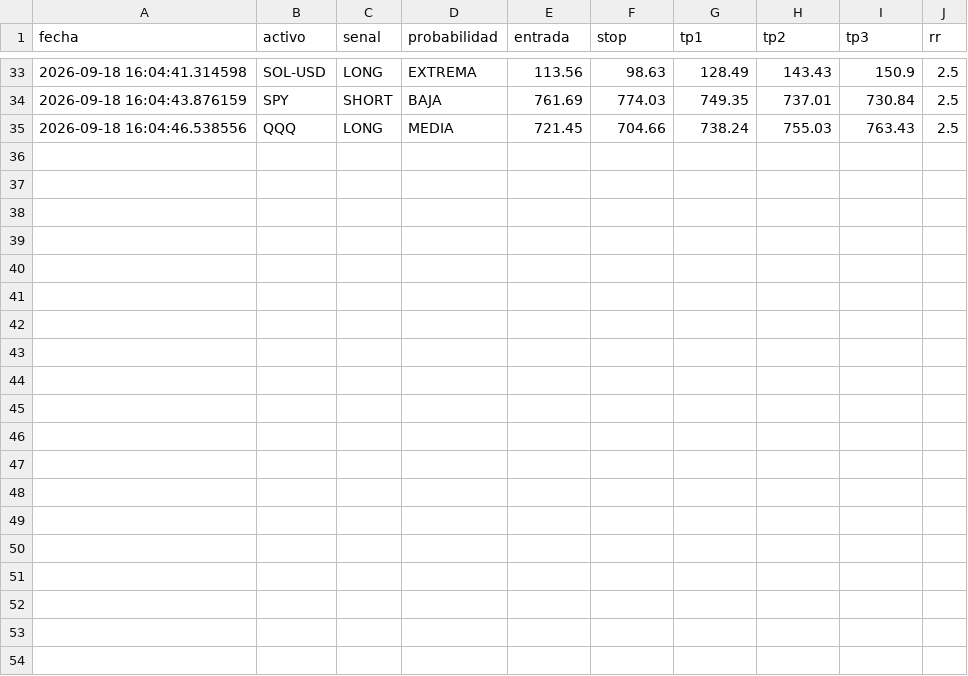
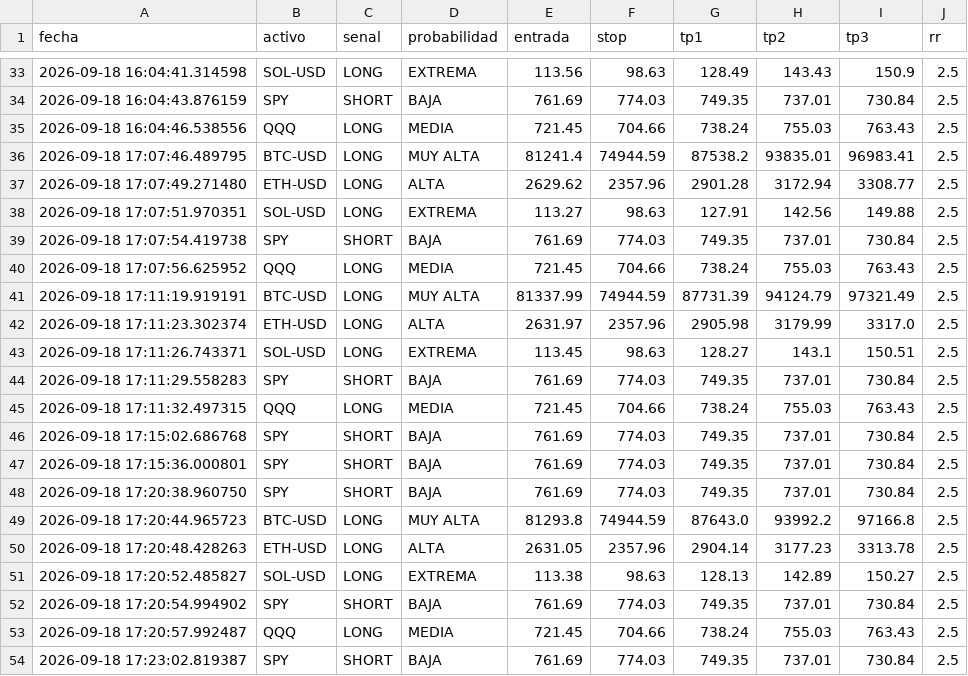
Before and after one commit to JuanDeLeon24/QuantSignal-Analyzer, a CSV file: trade_journal.csv, drawn as a sheet; only a part is shown, gaps mark what is left out; the diff names each change by its address in the sheet, - before the commit and + after, or states it on an @@ line.

```diff
--- a/trade_journal.csv
+++ b/trade_journal.csv
+row 36: 2026-09-18 17:07:46.489795 | BTC-USD | LONG | MUY ALTA | 81241.4 | 74944.59 | 87538.2 | 93835.01 | 96983.41 | 2.5
+row 37: 2026-09-18 17:07:49.271480 | ETH-USD | LONG | ALTA | 2629.62 | 2357.96 | 2901.28 | 3172.94 | 3308.77 | 2.5
+row 38: 2026-09-18 17:07:51.970351 | SOL-USD | LONG | EXTREMA | 113.27 | 98.63 | 127.91 | 142.56 | 149.88 | 2.5
+row 39: 2026-09-18 17:07:54.419738 | SPY | SHORT | BAJA | 761.69 | 774.03 | 749.35 | 737.01 | 730.84 | 2.5
+row 40: 2026-09-18 17:07:56.625952 | QQQ | LONG | MEDIA | 721.45 | 704.66 | 738.24 | 755.03 | 763.43 | 2.5
+row 41: 2026-09-18 17:11:19.919191 | BTC-USD | LONG | MUY ALTA | 81337.99 | 74944.59 | 87731.39 | 94124.79 | 97321.49 | 2.5
+row 42: 2026-09-18 17:11:23.302374 | ETH-USD | LONG | ALTA | 2631.97 | 2357.96 | 2905.98 | 3179.99 | 3317.0 | 2.5
+row 43: 2026-09-18 17:11:26.743371 | SOL-USD | LONG | EXTREMA | 113.45 | 98.63 | 128.27 | 143.1 | 150.51 | 2.5
+row 44: 2026-09-18 17:11:29.558283 | SPY | SHORT | BAJA | 761.69 | 774.03 | 749.35 | 737.01 | 730.84 | 2.5
+row 45: 2026-09-18 17:11:32.497315 | QQQ | LONG | MEDIA | 721.45 | 704.66 | 738.24 | 755.03 | 763.43 | 2.5
+row 46: 2026-09-18 17:15:02.686768 | SPY | SHORT | BAJA | 761.69 | 774.03 | 749.35 | 737.01 | 730.84 | 2.5
+row 47: 2026-09-18 17:15:36.000801 | SPY | SHORT | BAJA | 761.69 | 774.03 | 749.35 | 737.01 | 730.84 | 2.5
+row 48: 2026-09-18 17:20:38.960750 | SPY | SHORT | BAJA | 761.69 | 774.03 | 749.35 | 737.01 | 730.84 | 2.5
+row 49: 2026-09-18 17:20:44.965723 | BTC-USD | LONG | MUY ALTA | 81293.8 | 74944.59 | 87643.0 | 93992.2 | 97166.8 | 2.5
+row 50: 2026-09-18 17:20:48.428263 | ETH-USD | LONG | ALTA | 2631.05 | 2357.96 | 2904.14 | 3177.23 | 3313.78 | 2.5
+row 51: 2026-09-18 17:20:52.485827 | SOL-USD | LONG | EXTREMA | 113.38 | 98.63 | 128.13 | 142.89 | 150.27 | 2.5
+row 52: 2026-09-18 17:20:54.994902 | SPY | SHORT | BAJA | 761.69 | 774.03 | 749.35 | 737.01 | 730.84 | 2.5
+row 53: 2026-09-18 17:20:57.992487 | QQQ | LONG | MEDIA | 721.45 | 704.66 | 738.24 | 755.03 | 763.43 | 2.5
+row 54: 2026-09-18 17:23:02.819387 | SPY | SHORT | BAJA | 761.69 | 774.03 | 749.35 | 737.01 | 730.84 | 2.5
```
Also changed, not shown: 15 other files.
